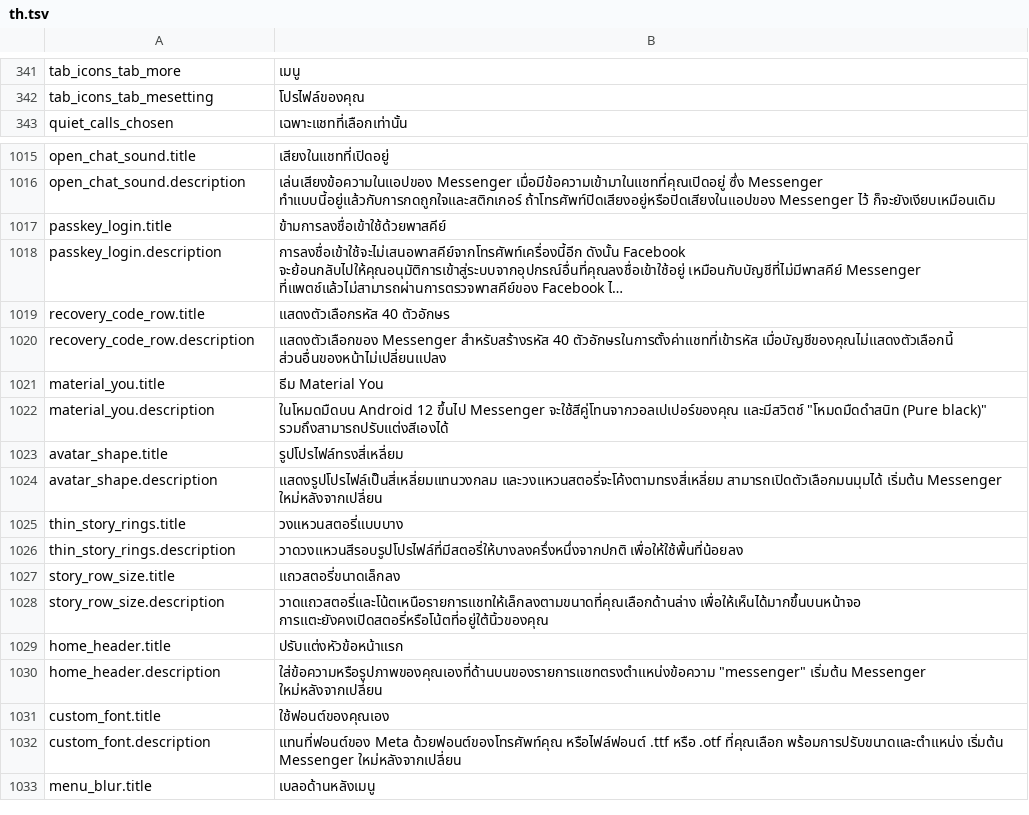
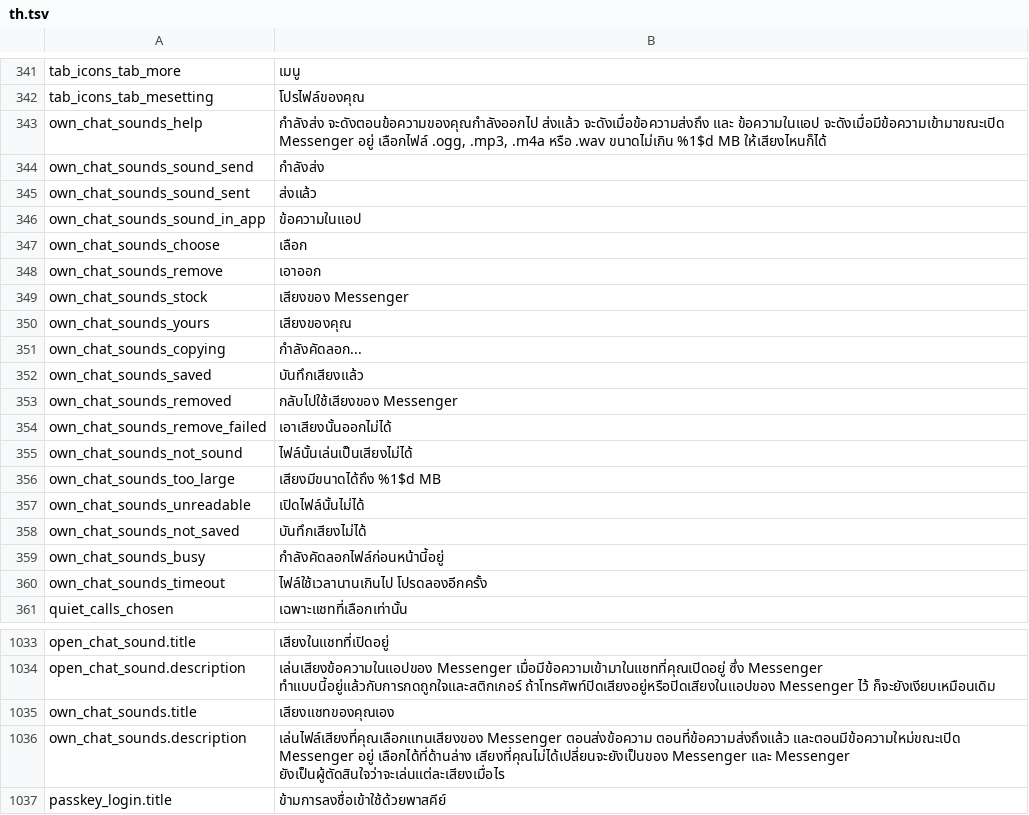
Before and after one commit to SysAdminDoc/HushMessenger, a TSV file: extensions/messenger/src/main/l10n/th.tsv, drawn as a sheet; only a part is shown, gaps mark what is left out; the shorter side is filled out with more unchanged rows; long unchanged cells end in …; the diff names each change by its address in the sheet, - before the commit and + after, or states it on an @@ line.

Commit message:
Pick the chat sounds in settings without patching again
Custom chat sounds swaps the send, sent and in-app message sounds at
patch time, so trying another one meant patching again. Your own chat
sounds sends the sound player's raw resource open through the extension
instead. A sound picked in settings plays from its copy, and anything
else, or the switch off, paused or in safe mode, gets Messenger's own
open. The picked files ride along in Save to a file.

Refs #224

```diff
--- a/extensions/messenger/src/main/l10n/th.tsv
+++ b/extensions/messenger/src/main/l10n/th.tsv
+row 343: own_chat_sounds_help | กำลังส่ง จะดังตอนข้อความของคุณกำลังออกไป ส่งแล้ว จะดังเมื่อข้อความส่งถึง และ ข้อความในแอป จะดังเมื่อมีข้อความเข้ามาขณะเปิด Messenger อยู่ เลือกไฟล์ .ogg, .mp3, .m4a หรือ .wav ขนาดไม่เกิน %1$d MB ให้เสียงไหนก็ได้
+row 344: own_chat_sounds_sound_send | กำลังส่ง
+row 345: own_chat_sounds_sound_sent | ส่งแล้ว
+row 346: own_chat_sounds_sound_in_app | ข้อความในแอป
+row 347: own_chat_sounds_choose | เลือก
+row 348: own_chat_sounds_remove | เอาออก
+row 349: own_chat_sounds_stock | เสียงของ Messenger
+row 350: own_chat_sounds_yours | เสียงของคุณ
+row 351: own_chat_sounds_copying | กำลังคัดลอก...
+row 352: own_chat_sounds_saved | บันทึกเสียงแล้ว
+row 353: own_chat_sounds_removed | กลับไปใช้เสียงของ Messenger
+row 354: own_chat_sounds_remove_failed | เอาเสียงนั้นออกไม่ได้
+row 355: own_chat_sounds_not_sound | ไฟล์นั้นเล่นเป็นเสียงไม่ได้
+row 356: own_chat_sounds_too_large | เสียงมีขนาดได้ถึง %1$d MB
+row 357: own_chat_sounds_unreadable | เปิดไฟล์นั้นไม่ได้
+row 358: own_chat_sounds_not_saved | บันทึกเสียงไม่ได้
+row 359: own_chat_sounds_busy | กำลังคัดลอกไฟล์ก่อนหน้านี้อยู่
+row 360: own_chat_sounds_timeout | ไฟล์ใช้เวลานานเกินไป โปรดลองอีกครั้ง
+row 1035: own_chat_sounds.title | เสียงแชทของคุณเอง
+row 1036: own_chat_sounds.description | เล่นไฟล์เสียงที่คุณเลือกแทนเสียงของ Messenger ตอนส่งข้อความ ตอนที่ข้อความส่งถึงแล้ว และตอนมีข้อความใหม่ขณะเปิด Messenger อยู่ เลือกได้ที่ด้านล่าง เสียงที่คุณไม่ได้เปลี่ยนจะยังเป็นของ Messenger และ Messenger ยังเป็นผู้ตัดสินใจว่าจะเล่นแต่ละเสียงเมื่อไร
```
Also changed, not shown: extensions/messenger/src/main/l10n/bg.tsv, extensions/messenger/src/main/l10n/es.tsv, 48 other files.
